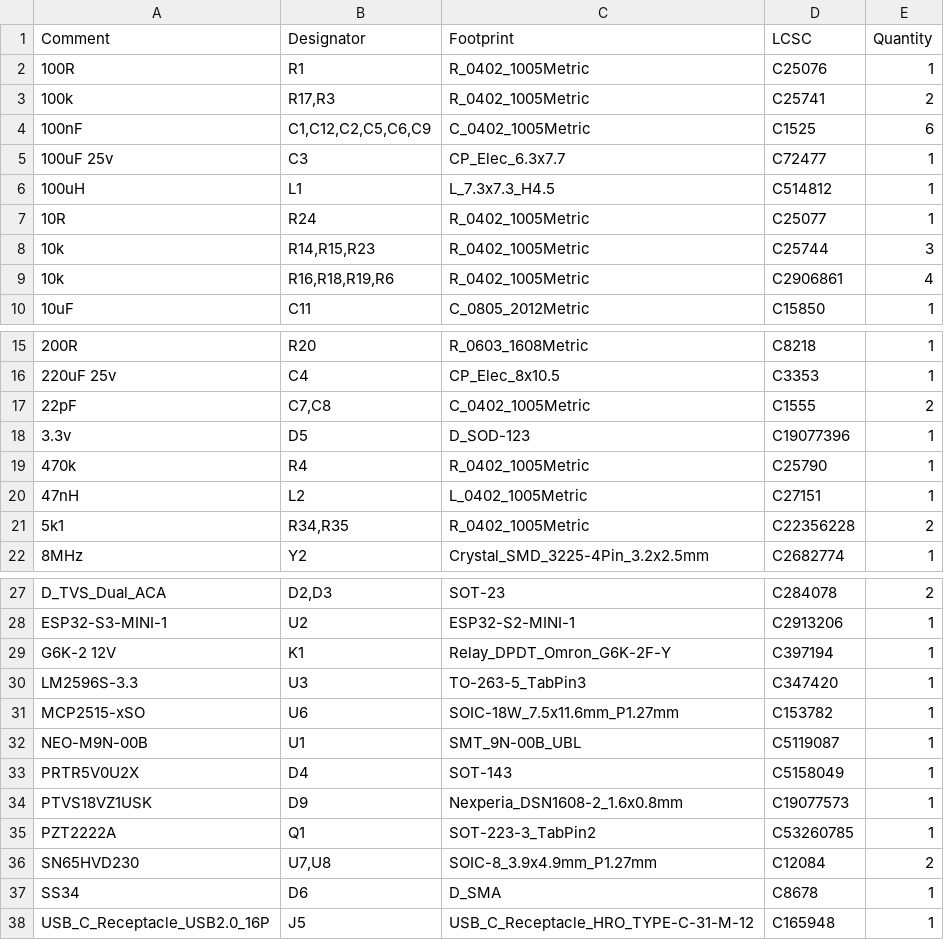
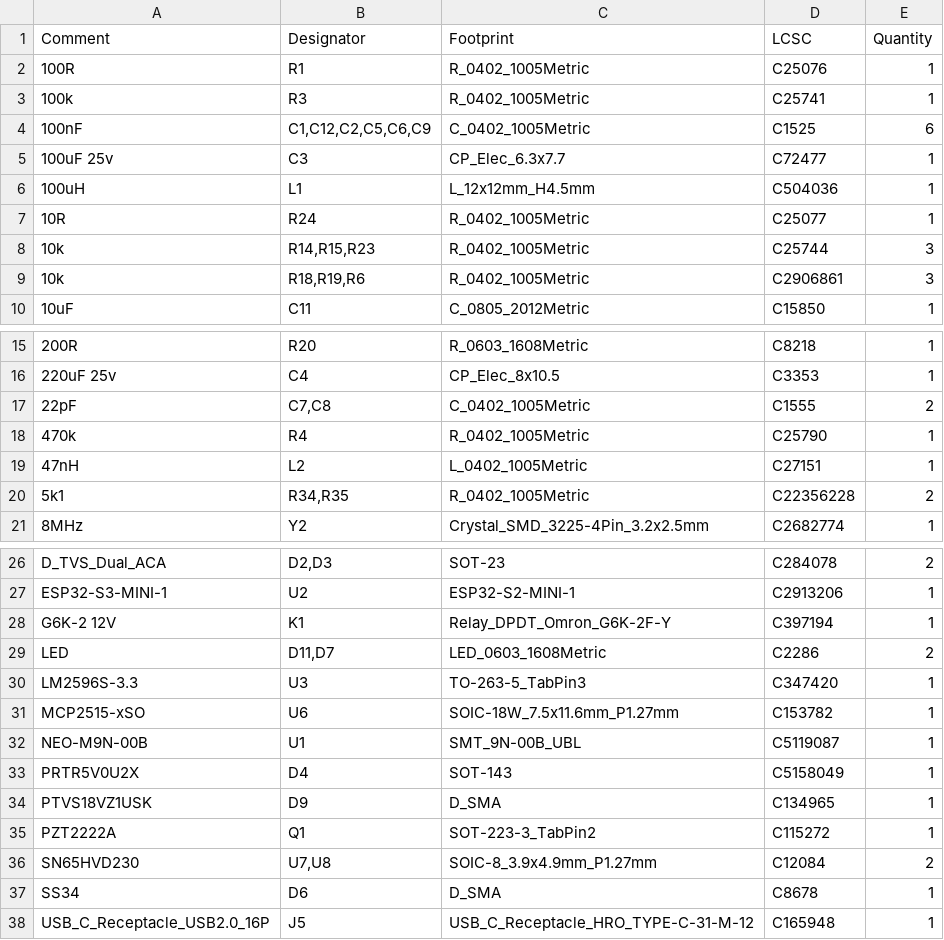
Before and after one commit to phellberg76/Perfect-Vision-ECU, a CSV file: jlcpcb/production_files/BOM-Perfect-Vision-ECU.csv, drawn as a sheet; only a part is shown, gaps mark what is left out.

```diff
--- a/jlcpcb/production_files/BOM-Perfect-Vision-ECU.csv
+++ b/jlcpcb/production_files/BOM-Perfect-Vision-ECU.csv
@@ -2,9 +2,9 @@ Comment,Designator,Footprint,LCSC,Quantity
 100R,R1,R_0402_1005Metric,C25076,1
-100k,"R17,R3",R_0402_1005Metric,C25741,2
+100k,R3,R_0402_1005Metric,C25741,1
 100nF,"C1,C12,C2,C5,C6,C9",C_0402_1005Metric,C1525,6
 100uF 25v,C3,CP_Elec_6.3x7.7,C72477,1
-100uH,L1,L_7.3x7.3_H4.5,C514812,1
+100uH,L1,L_12x12mm_H4.5mm,C504036,1
 10R,R24,R_0402_1005Metric,C25077,1
 10k,"R14,R15,R23",R_0402_1005Metric,C25744,3
-10k,"R16,R18,R19,R6",R_0402_1005Metric,C2906861,4
+10k,"R18,R19,R6",R_0402_1005Metric,C2906861,3
 10uF,C11,C_0805_2012Metric,C15850,1
@@ -17,3 +17,2 @@ Comment,Designator,Footprint,LCSC,Quantity
 22pF,"C7,C8",C_0402_1005Metric,C1555,2
-3.3v,D5,D_SOD-123,C19077396,1
 470k,R4,R_0402_1005Metric,C25790,1
@@ -29,2 +28,3 @@ ESP32-S3-MINI-1,U2,ESP32-S2-MINI-1,C2913206,1
 G6K-2 12V,K1,Relay_DPDT_Omron_G6K-2F-Y,C397194,1
+LED,"D11,D7",LED_0603_1608Metric,C2286,2
 LM2596S-3.3,U3,TO-263-5_TabPin3,C347420,1
@@ -33,4 +33,4 @@ NEO-M9N-00B,U1,SMT_9N-00B_UBL,C5119087,1
 PRTR5V0U2X,D4,SOT-143,C5158049,1
-PTVS18VZ1USK,D9,Nexperia_DSN1608-2_1.6x0.8mm,C19077573,1
-PZT2222A,Q1,SOT-223-3_TabPin2,C53260785,1
+PTVS18VZ1USK,D9,D_SMA,C134965,1
+PZT2222A,Q1,SOT-223-3_TabPin2,C115272,1
 SN65HVD230,"U7,U8",SOIC-8_3.9x4.9mm_P1.27mm,C12084,2
```
Also changed, not shown: jlcpcb/production_files/CPL-Perfect-Vision-ECU.csv, 22 other files.
